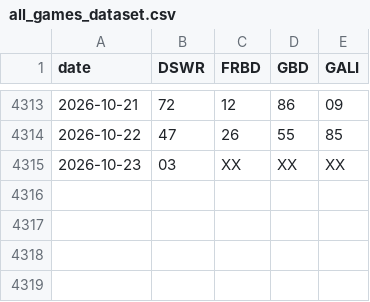
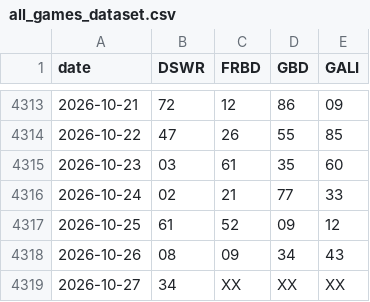
Before and after one commit to gauravsharma79656-web/satta-king, a CSV file: data/all_games_dataset.csv, drawn as a sheet; only a part is shown, gaps mark what is left out.

```diff
--- a/data/all_games_dataset.csv
+++ b/data/all_games_dataset.csv
@@ -4314,2 +4314,6 @@ date,DSWR,FRBD,GBD,GALI
 2026-10-22,47,26,55,85
-2026-10-23,03,XX,XX,XX
+2026-10-23,03,61,35,60
+2026-10-24,02,21,77,33
+2026-10-25,61,52,09,12
+2026-10-26,08,09,34,43
+2026-10-27,34,XX,XX,XX
```
Also changed, not shown: 5 other files.
